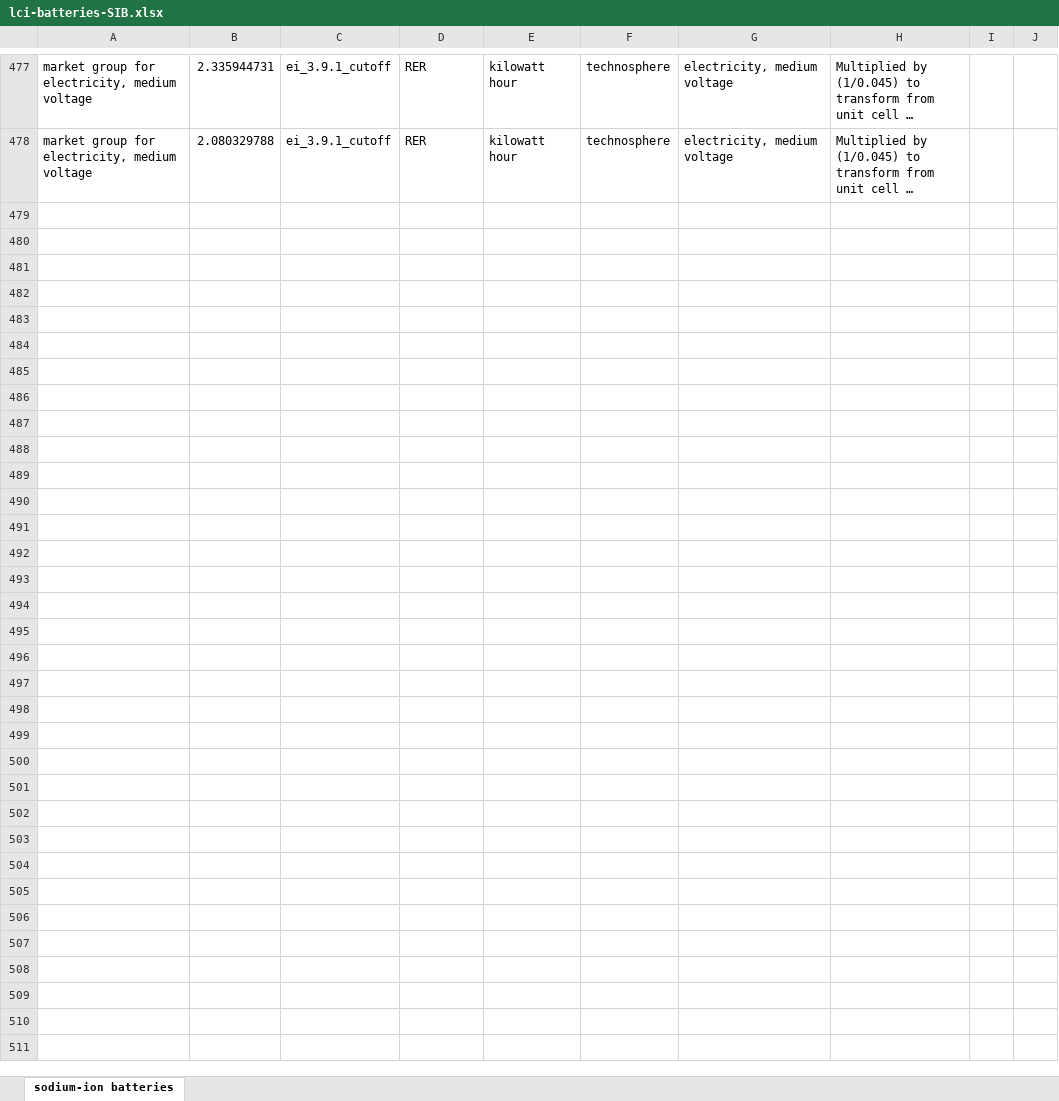
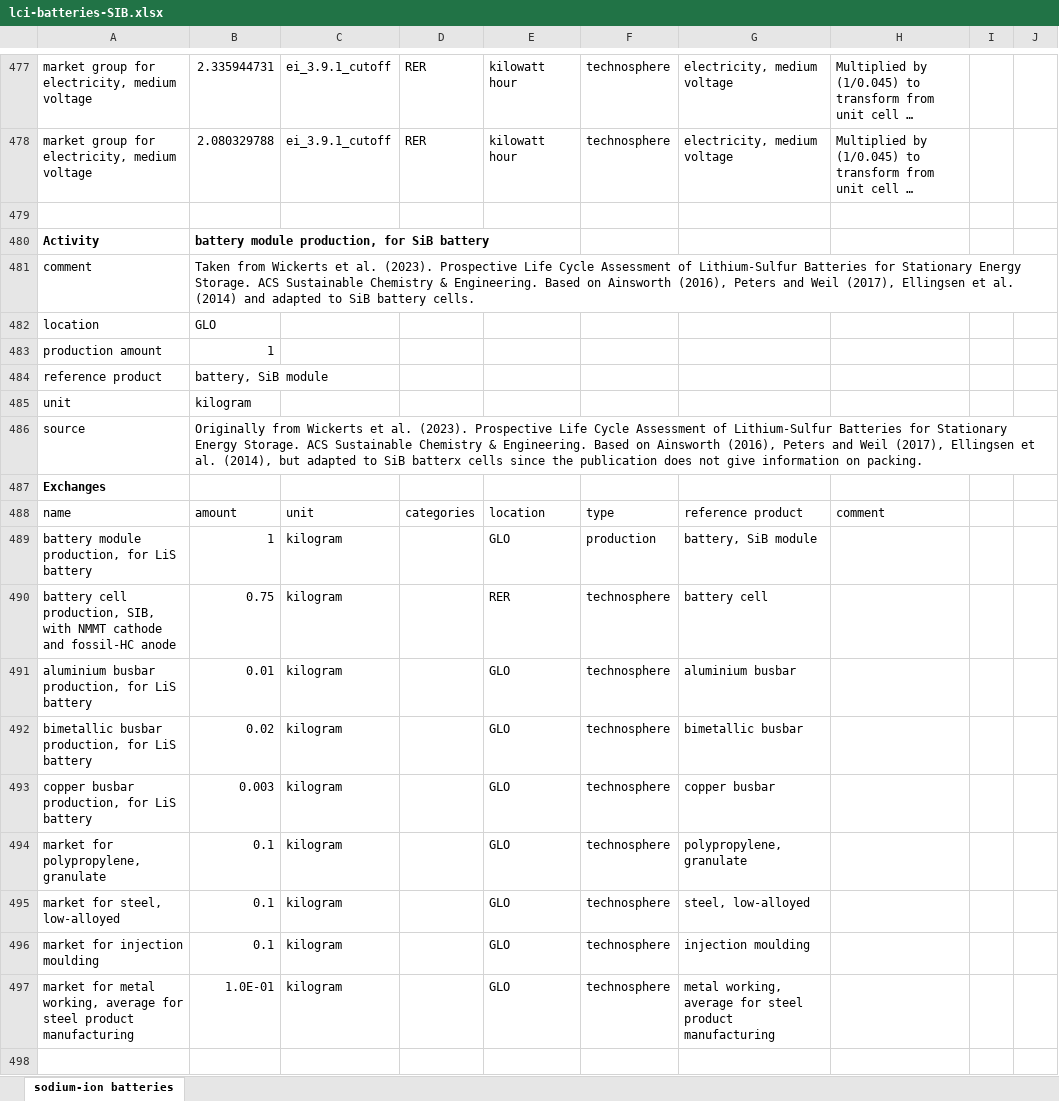
Before and after one commit to romainsacchi/rmnd-lca, an Excel workbook: premise/data/additional_inventories/lci-batteries-SIB.xlsx, sheet sodium-ion batteries, drawn as a sheet; only a part is shown, gaps mark what is left out; long unchanged cells end in …; values as stored, in another font and other column widths than the file's, no borders; the diff covers the shown part only; the diff names each change by its address in the sheet, - before the commit and + after, or states it on an @@ line.

```diff
--- a/premise/data/additional_inventories/lci-batteries-SIB.xlsx (sheet sodium-ion batteries)
+++ b/premise/data/additional_inventories/lci-batteries-SIB.xlsx (sheet sodium-ion batteries)
+row 479: (empty)
+row 480: Activity | battery module production, for SiB battery
+row 481: comment | Taken from Wickerts et al. (2023). Prospective Life Cycle Assessment of Lithium-Sulfur Batteries for Stationary Energy Storage. ACS Sustainable Chemistry & Engineering. Based on Ainsworth (2016), Peters and Weil (2017), Ellingsen et al. (2014) and adapted to SiB battery cells.
+row 482: location | GLO
+row 483: production amount | 1
+row 484: reference product | battery, SiB module
+row 485: unit | kilogram
+row 486: source | Originally from Wickerts et al. (2023). Prospective Life Cycle Assessment of Lithium-Sulfur Batteries for Stationary Energy Storage. ACS Sustainable Chemistry & Engineering. Based on Ainsworth (2016), Peters and Weil (2017), Ellingsen et al. (2014), but adapted to SiB batterx cells since the publication does not give information on packing.
+row 487: Exchanges
+row 488: name | amount | unit | categories | location | type | reference product | comment
+row 489: battery module production, for LiS battery | 1 | kilogram |  | GLO | production | battery, SiB module
+row 490: battery cell production, SIB, with NMMT cathode and fossil-HC anode | 0.75 | kilogram |  | RER | technosphere | battery cell
+row 491: aluminium busbar production, for LiS battery | 0.01 | kilogram |  | GLO | technosphere | aluminium busbar
+row 492: bimetallic busbar production, for LiS battery | 0.02 | kilogram |  | GLO | technosphere | bimetallic busbar
+row 493: copper busbar production, for LiS battery | 0.003 | kilogram |  | GLO | technosphere | copper busbar
+row 494: market for polypropylene, granulate | 0.1 | kilogram |  | GLO | technosphere | polypropylene, granulate
+row 495: market for steel, low-alloyed | 0.1 | kilogram |  | GLO | technosphere | steel, low-alloyed
+row 496: market for injection moulding | 0.1 | kilogram |  | GLO | technosphere | injection moulding
+row 497: market for metal working, average for steel product manufacturing | 1.0E-01 | kilogram |  | GLO | technosphere | metal working, average for steel product manufacturing
+row 498: (empty)
```
Also changed, not shown: 15 added rows elsewhere in this sheet, premise/data/additional_inventories/lci-batteries-LiO2.xlsx, premise/data/additional_inventories/lci-batteries-LiS.xlsx, 21 other files.
